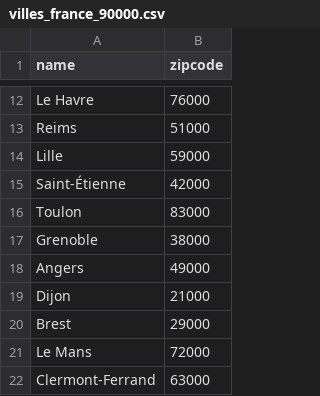
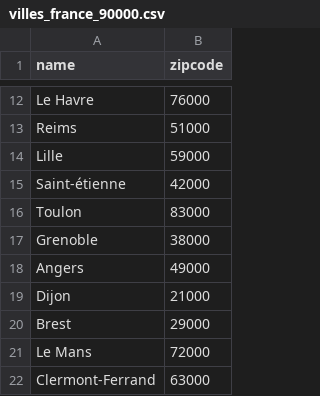
Before and after one commit to martin-prillard/dataddict, a CSV file: dataset/villes_france_90000.csv, drawn as a sheet; only a part is shown, gaps mark what is left out; the diff names each change by its address in the sheet, - before the commit and + after, or states it on an @@ line.

```diff
--- a/dataset/villes_france_90000.csv
+++ b/dataset/villes_france_90000.csv
-A15 (name): Saint-Étienne
+A15 (name): Saint-étienne
```
Also changed, not shown: 1 other file.
